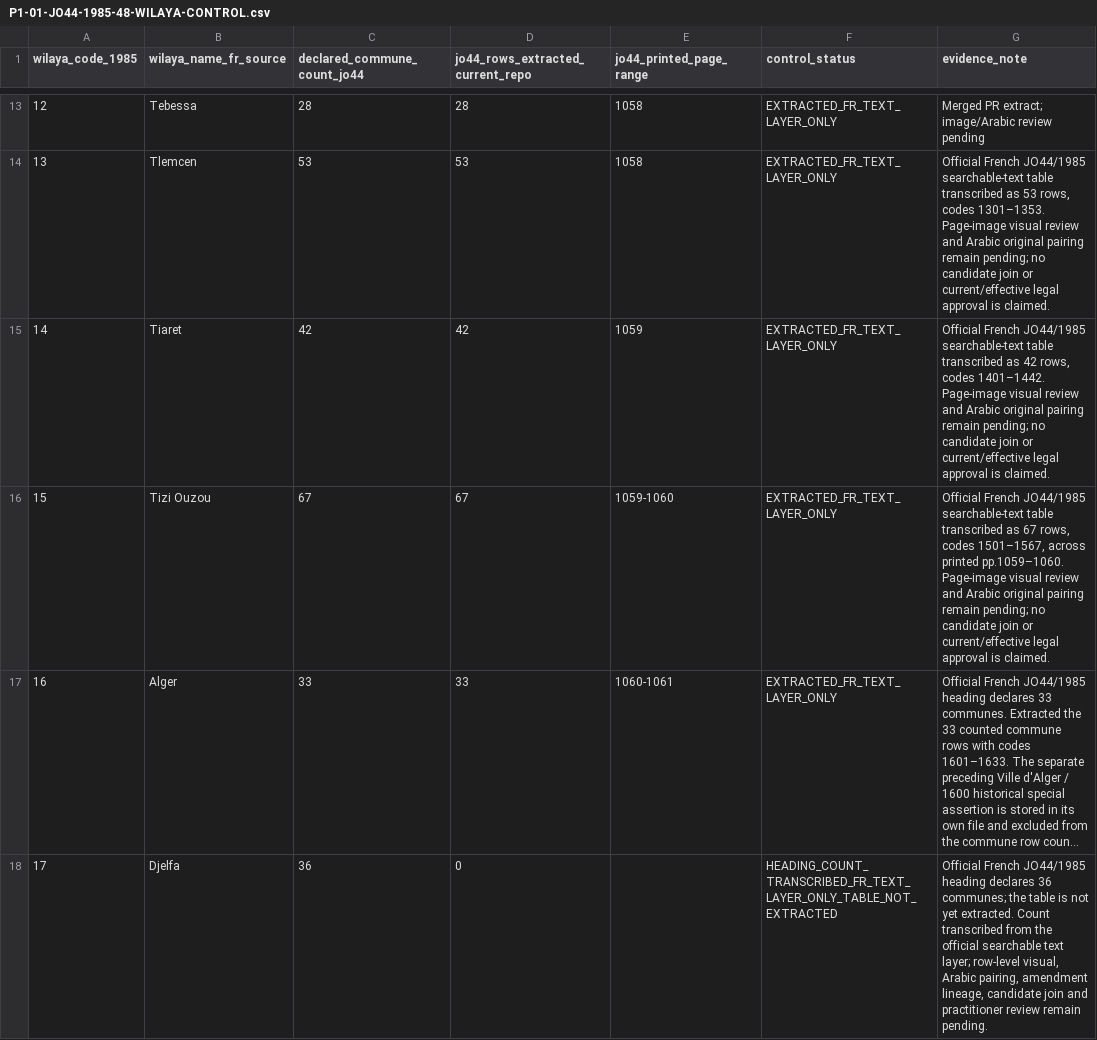
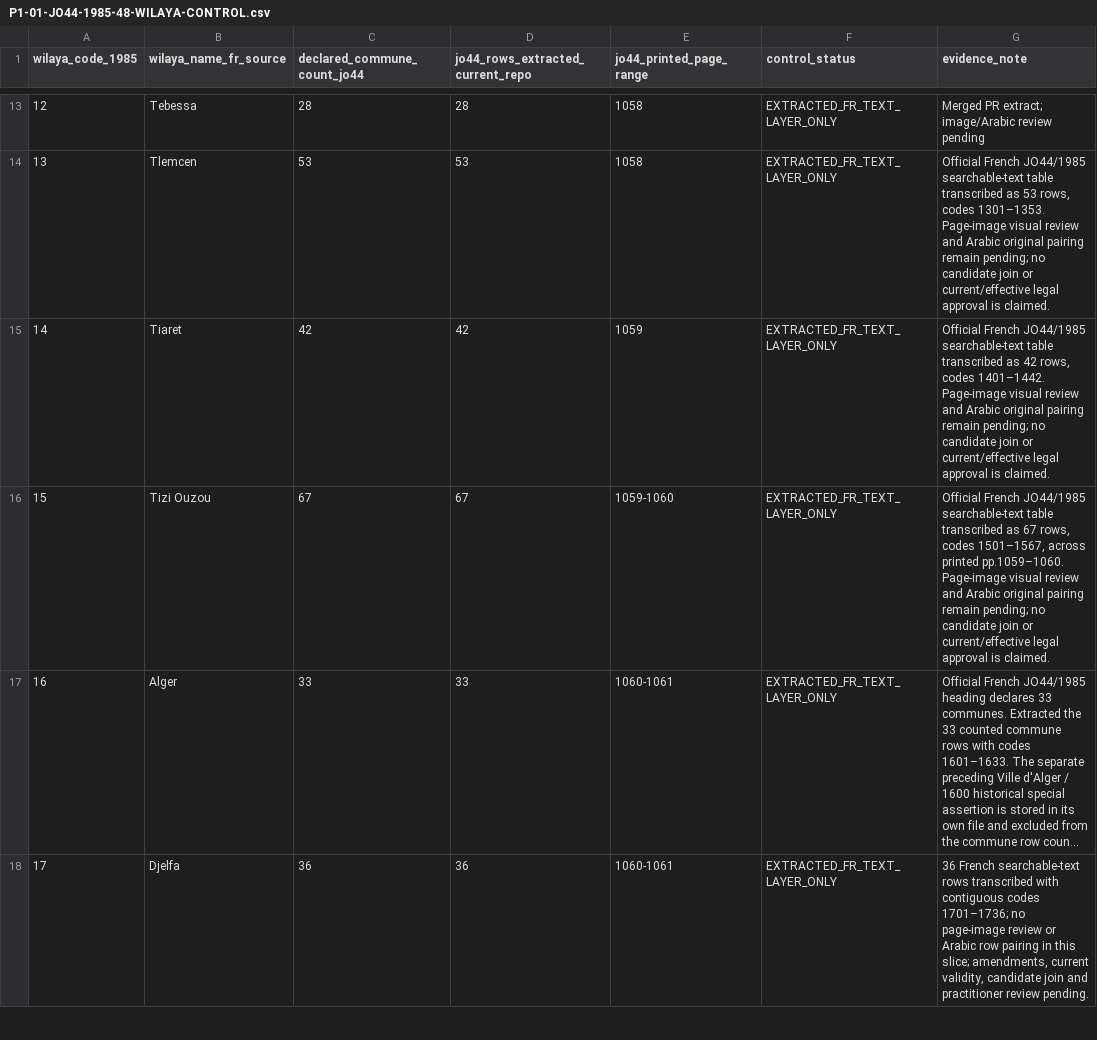
Before and after one commit to younestech31/PROMO-GEST, a CSV file: docs/reference-data/P1-01-JO44-1985-48-WILAYA-CONTROL.csv, drawn as a sheet; only a part is shown, gaps mark what is left out; long unchanged cells end in …; the diff covers the shown part only; the diff names each change by its address in the sheet, - before the commit and + after, or states it on an @@ line.

Commit message:
docs(p1-01): record Djelfa and Jijel JO44 extracts

```diff
--- a/docs/reference-data/P1-01-JO44-1985-48-WILAYA-CONTROL.csv
+++ b/docs/reference-data/P1-01-JO44-1985-48-WILAYA-CONTROL.csv
-D18 (jo44_rows_extracted_current_repo): 0
+D18 (jo44_rows_extracted_current_repo): 36
-E18 (jo44_printed_page_range): (empty)
+E18 (jo44_printed_page_range): 1060-1061
-F18 (control_status): HEADING_COUNT_TRANSCRIBED_FR_TEXT_LAYER_ONLY_TABLE_NOT_EXTRACTED
+F18 (control_status): EXTRACTED_FR_TEXT_LAYER_ONLY
-G18 (evidence_note): Official French JO44/1985 heading declares 36 communes; the table is not yet extracted. Count transcribed from the official searchable text layer; row-level visual, Arabic pairing, amendment lineage, candidate join and practitioner review remain pending.
+G18 (evidence_note): 36 French searchable-text rows transcribed with contiguous codes 1701–1736; no page-image review or Arabic row pairing in this slice; amendments, current validity, candidate join and practitioner review pending.
```
Also changed, not shown: 4 edited cells elsewhere in this file.
